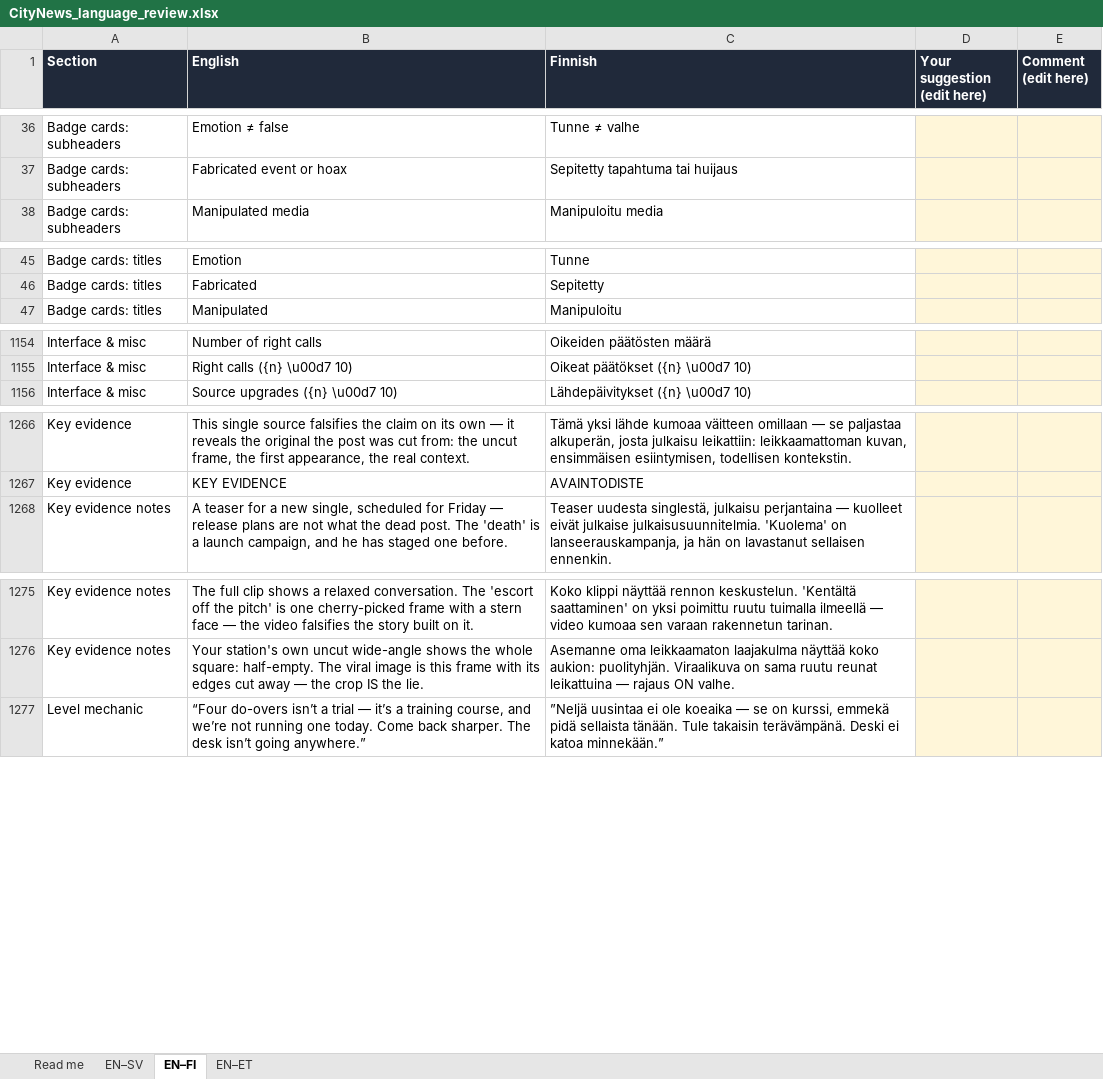
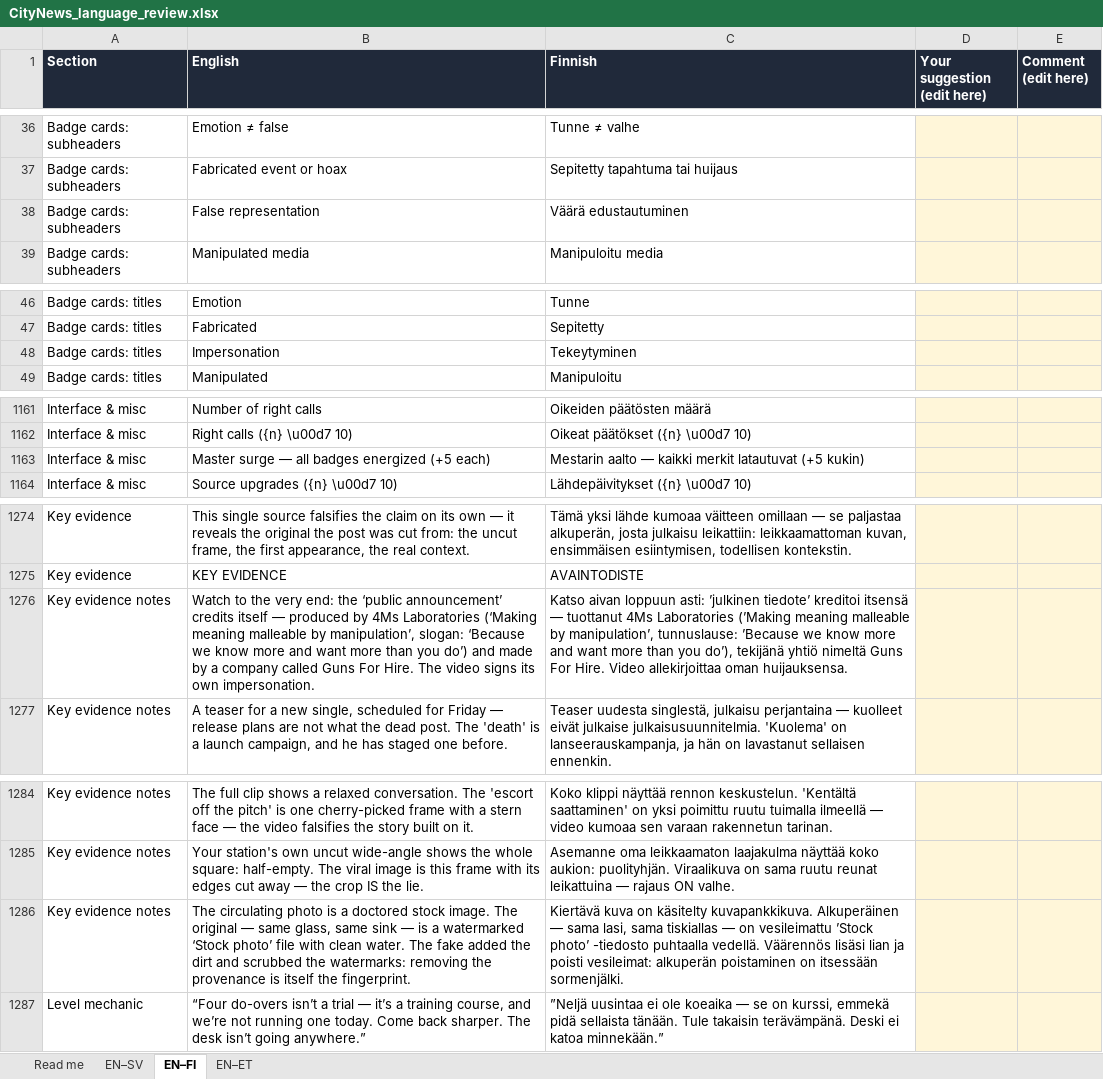
Before and after one commit to StevenBachelder/dove-city-newsroom-1, an Excel workbook: CityNews_language_review.xlsx, sheet EN–FI, drawn as a sheet; only a part is shown, gaps mark what is left out; values as stored, in another font and other column widths than the file's, no borders; the diff covers the shown part only; the diff names each change by its address in the sheet, - before the commit and + after, or states it on an @@ line.

Commit message:
cleaning up the dirty water mission

```diff
--- a/CityNews_language_review.xlsx (sheet EN–FI)
+++ b/CityNews_language_review.xlsx (sheet EN–FI)
+row 38: Badge cards: subheaders | False representation | Väärä edustautuminen
+row 48: Badge cards: titles | Impersonation | Tekeytyminen
+row 1163: Interface & misc | Master surge — all badges energized (+5 each) | Mestarin aalto — kaikki merkit latautuvat (+5 kukin)
+row 1276: Key evidence notes | Watch to the very end: the ‘public announcement’ credits itself — produced by 4Ms Laboratories (‘Making meaning malleable by manipulation’, slogan: ‘Because we know more and want more than you do’) and made by a company called Guns For Hire. The video signs its own impersonation. | Katso aivan loppuun asti: ’julkinen tiedote’ kreditoi itsensä — tuottanut 4Ms Laboratories (’Making meaning malleable by manipulation’, tunnuslause: ’Because we know more and want more than you do’), tekijänä yhtiö nimeltä Guns For Hire. Video allekirjoittaa oman huijauksensa.
+row 1286: Key evidence notes | The circulating photo is a doctored stock image. The original — same glass, same sink — is a watermarked ‘Stock photo’ file with clean water. The fake added the dirt and scrubbed the watermarks: removing the provenance is itself the fingerprint. | Kiertävä kuva on käsitelty kuvapankkikuva. Alkuperäinen — sama lasi, sama tiskiallas — on vesileimattu ’Stock photo’ -tiedosto puhtaalla vedellä. Väärennös lisäsi lian ja poisti vesileimat: alkuperän poistaminen on itsessään sormenjälki.
```
Also changed, not shown: 6 added rows, 1 removed row and 18 edited cells elsewhere in this sheet, sheet EN–ET, sheet EN–SV, 2 other files.
